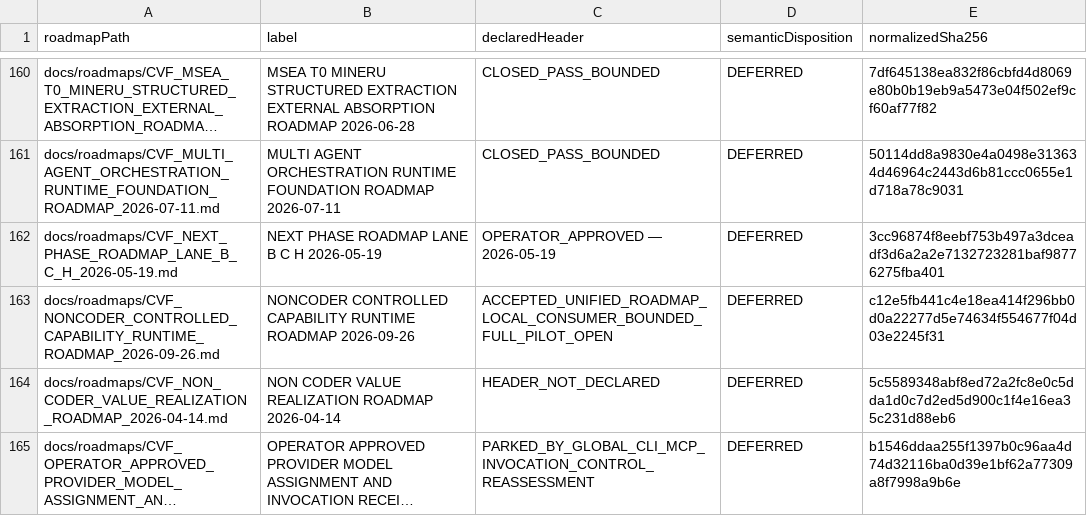
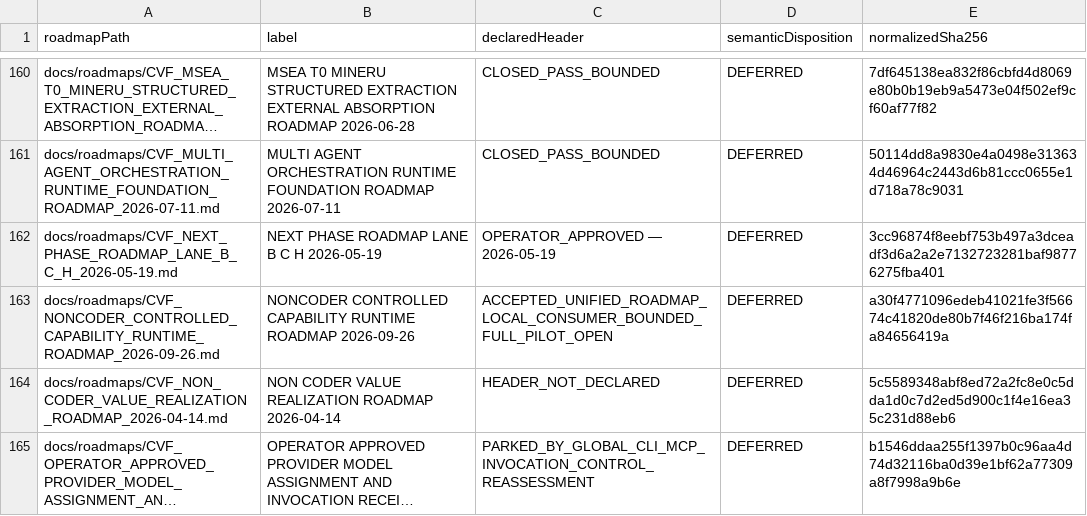
Before and after one commit to Blackbird081/Controlled-Vibe-Framework-CVF-Provenance, a CSV file: docs/roadmaps/CVF_ROADMAP_INVENTORY.csv, drawn as a sheet; only a part is shown, gaps mark what is left out; long unchanged cells end in ….

```diff
--- a/docs/roadmaps/CVF_ROADMAP_INVENTORY.csv
+++ b/docs/roadmaps/CVF_ROADMAP_INVENTORY.csv
@@ -162,3 +162,3 @@ docs/roadmaps/CVF_MULTI_AGENT_ORCHESTRATION_RUNTIME_FOUNDATION_ROADMAP_2026-07-1
 docs/roadmaps/CVF_NEXT_PHASE_ROADMAP_LANE_B_C_H_2026-05-19.md,NEXT PHASE ROADMAP LANE B C H 2026-05-19,OPERATOR_APPROVED — 2026-05-19,DEFERRED,3cc96874f8eebf753b497a3dceadf3d6a2a2e7132723281baf98776275fba401
-docs/roadmaps/CVF_NONCODER_CONTROLLED_CAPABILITY_RUNTIME_ROADMAP_2026-09-26.md,NONCODER CONTROLLED CAPABILITY RUNTIME ROADMAP 2026-09-26,ACCEPTED_UNIFIED_ROADMAP_LOCAL_CONSUMER_BOUNDED_FULL_PILOT_OPEN,DEFERRED,c12e5fb441c4e18ea414f296bb0d0a22277d5e74634f554677f04d03e2245f31
+docs/roadmaps/CVF_NONCODER_CONTROLLED_CAPABILITY_RUNTIME_ROADMAP_2026-09-26.md,NONCODER CONTROLLED CAPABILITY RUNTIME ROADMAP 2026-09-26,ACCEPTED_UNIFIED_ROADMAP_LOCAL_CONSUMER_BOUNDED_FULL_PILOT_OPEN,DEFERRED,a30f4771096edeb41021fe3f56674c41820de80b7f46f216ba174fa84656419a
 docs/roadmaps/CVF_NON_CODER_VALUE_REALIZATION_ROADMAP_2026-04-14.md,NON CODER VALUE REALIZATION ROADMAP 2026-04-14,HEADER_NOT_DECLARED,DEFERRED,5c5589348abf8ed72a2fc8e0c5dda1d0c7d2ed5d900c1f4e16ea35c231d88eb6
```
Also changed, not shown: 10 other files.
